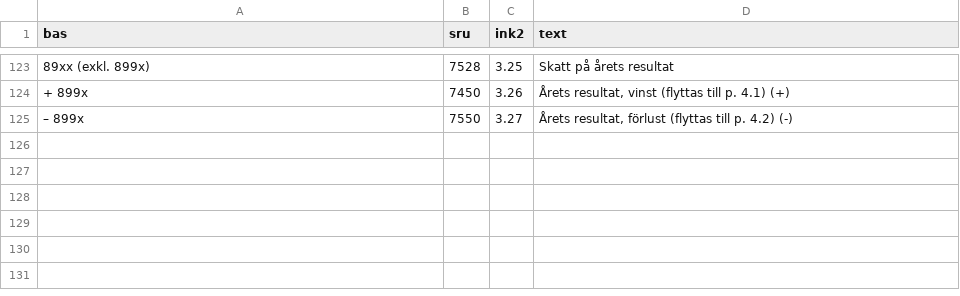
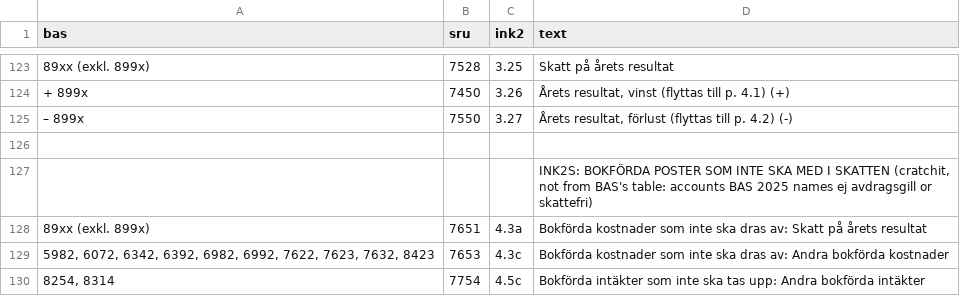
Before and after one commit to kjelloh/plaiground, a CSV file: session/7d4475fb/cratchit/Resources/bas_2023_to_ink2_2026.csv, drawn as a sheet; only a part is shown, gaps mark what is left out; the diff names each change by its address in the sheet, - before the commit and + after, or states it on an @@ line.

Commit message:
Vibe coded full INK2 (First page, INK2R and INK2S) ok + Parse in SRU-file or --previous-deficit + Generates SRU-files in financial year and org folder for upload to SKV and input to next year cratchit_ink2 ok

```diff
--- a/session/7d4475fb/cratchit/Resources/bas_2023_to_ink2_2026.csv
+++ b/session/7d4475fb/cratchit/Resources/bas_2023_to_ink2_2026.csv
+row 126: (empty)
+row 127:  |  |  | INK2S: BOKFÖRDA POSTER SOM INTE SKA MED I SKATTEN (cratchit, not from BAS's table: accounts BAS 2025 names ej avdragsgill or skattefri)
+row 128: 89xx (exkl. 899x) | 7651 | 4.3a | Bokförda kostnader som inte ska dras av: Skatt på årets resultat
+row 129: 5982, 6072, 6342, 6392, 6982, 6992, 7622, 7623, 7632, 8423 | 7653 | 4.3c | Bokförda kostnader som inte ska dras av: Andra bokförda kostnader
+row 130: 8254, 8314 | 7754 | 4.5c | Bokförda intäkter som inte ska tas upp: Andra bokförda intäkter
```
Also changed, not shown: 31 other files.
